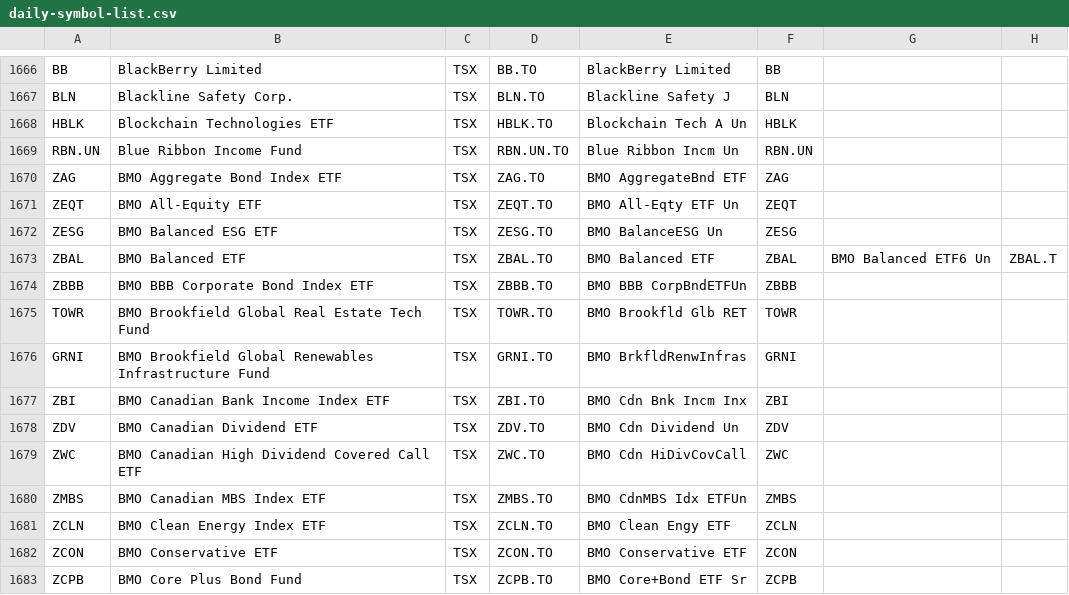
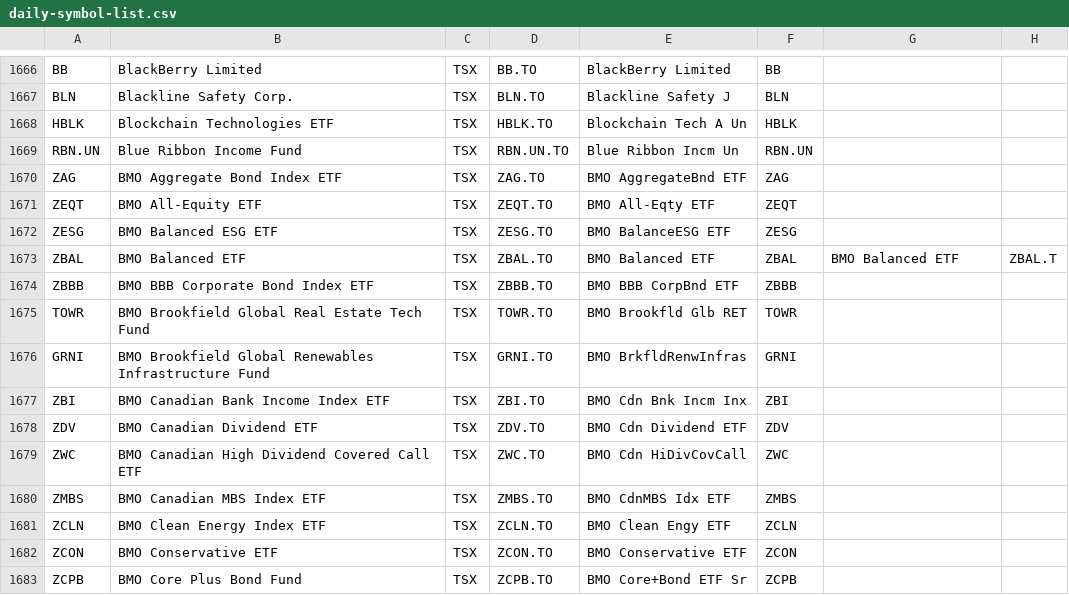
Before and after one commit to jonfriesen/symbol-list, a CSV file: web/static/data/daily-symbol-list.csv, drawn as a sheet; only a part is shown, gaps mark what is left out; the diff covers the shown part only; the diff names each change by its address in the sheet, - before the commit and + after, or states it on an @@ line.

```diff
--- a/web/static/data/daily-symbol-list.csv
+++ b/web/static/data/daily-symbol-list.csv
-E1671: BMO All-Eqty ETF Un
+E1671: BMO All-Eqty ETF
-E1672: BMO BalanceESG Un
+E1672: BMO BalanceESG ETF
-G1673: BMO Balanced ETF6 Un
+G1673: BMO Balanced ETF
-E1674: BMO BBB CorpBndETFUn
+E1674: BMO BBB CorpBnd ETF
-E1678: BMO Cdn Dividend Un
+E1678: BMO Cdn Dividend ETF
-E1680: BMO CdnMBS Idx ETFUn
+E1680: BMO CdnMBS Idx ETF
```
Also changed, not shown: 8 added rows, 8 removed rows and 53 edited cells elsewhere in this file, web/static/data/daily-crypto-symbol-list.csv, 5 other files.
